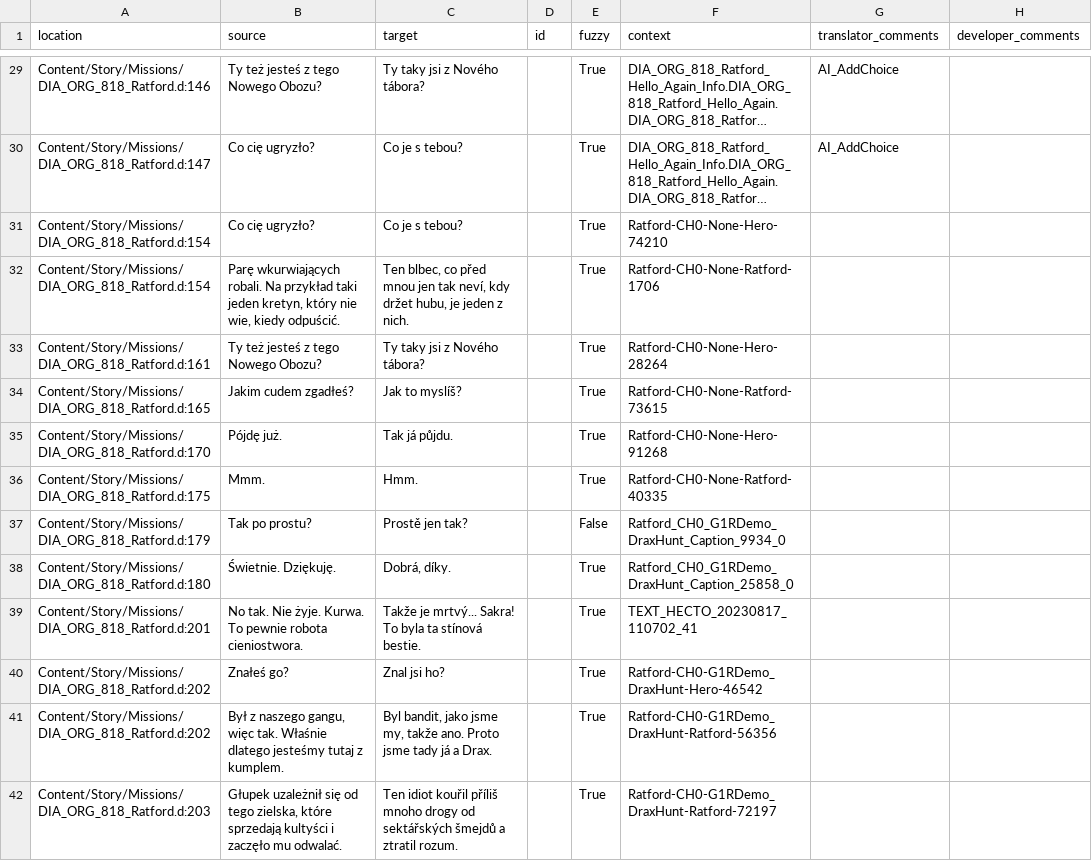
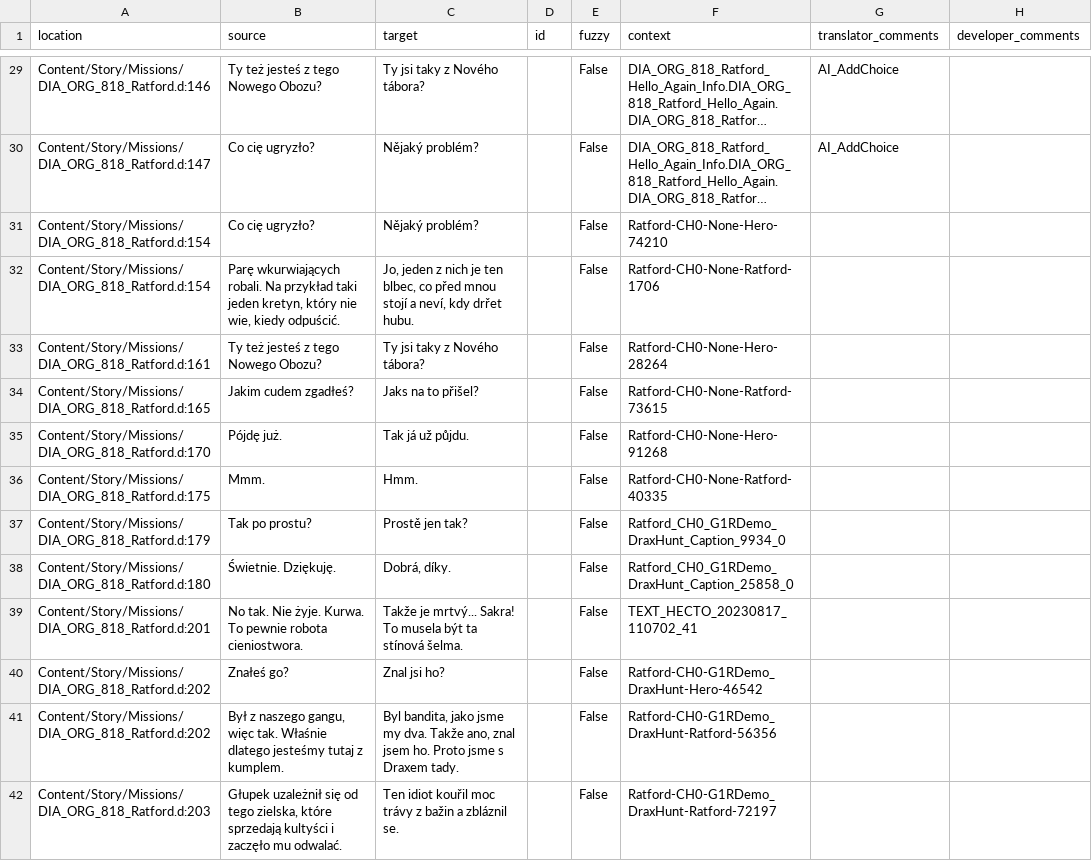
Before and after one commit to Nyras-Enjoyers/nyras-prologue-demake-scripts, a CSV file: .translations/cs/Ratford.csv, drawn as a sheet; only a part is shown, gaps mark what is left out; long unchanged cells end in …; the diff covers the shown part only; the diff names each change by its address in the sheet, - before the commit and + after, or states it on an @@ line.

```diff
--- a/.translations/cs/Ratford.csv
+++ b/.translations/cs/Ratford.csv
-C29 (target): Ty taky jsi z Nového tábora?
+C29 (target): Ty jsi taky z Nového tábora?
-E29:E36 (fuzzy): True
+E29:E36 (fuzzy): False
-C30:C31 (target): Co je s tebou?
+C30:C31 (target): Nějaký problém?
-C32 (target): Ten blbec, co před mnou jen tak neví, kdy držet hubu, je jeden z nich.
+C32 (target): Jo, jeden z nich je ten blbec, co před mnou stojí a neví, kdy drřet hubu.
-C33 (target): Ty taky jsi z Nového tábora?
+C33 (target): Ty jsi taky z Nového tábora?
-C34 (target): Jak to myslíš?
+C34 (target): Jaks na to přišel?
-C35 (target): Tak já půjdu.
+C35 (target): Tak já už půjdu.
-E38:E42 (fuzzy): True
+E38:E42 (fuzzy): False
-C39 (target): …Sakra! To byla ta stínová bestie.
+C39 (target): …Sakra! To musela být ta stínová šelma.
-C41 (target): Byl bandit, jako jsme my, takže ano. Proto jsme tady já a Drax.
+C41 (target): Byl bandita, jako jsme my dva. Takže ano, znal jsem ho. Proto jsme s Draxem tady.
-C42 (target): …idiot kouřil příliš mnoho drogy od sektářských šmejdů a ztratil rozum.
+C42 (target): …idiot kouřil moc trávy z bažin a zbláznil se.
```
Also changed, not shown: 150 edited cells elsewhere in this file.
